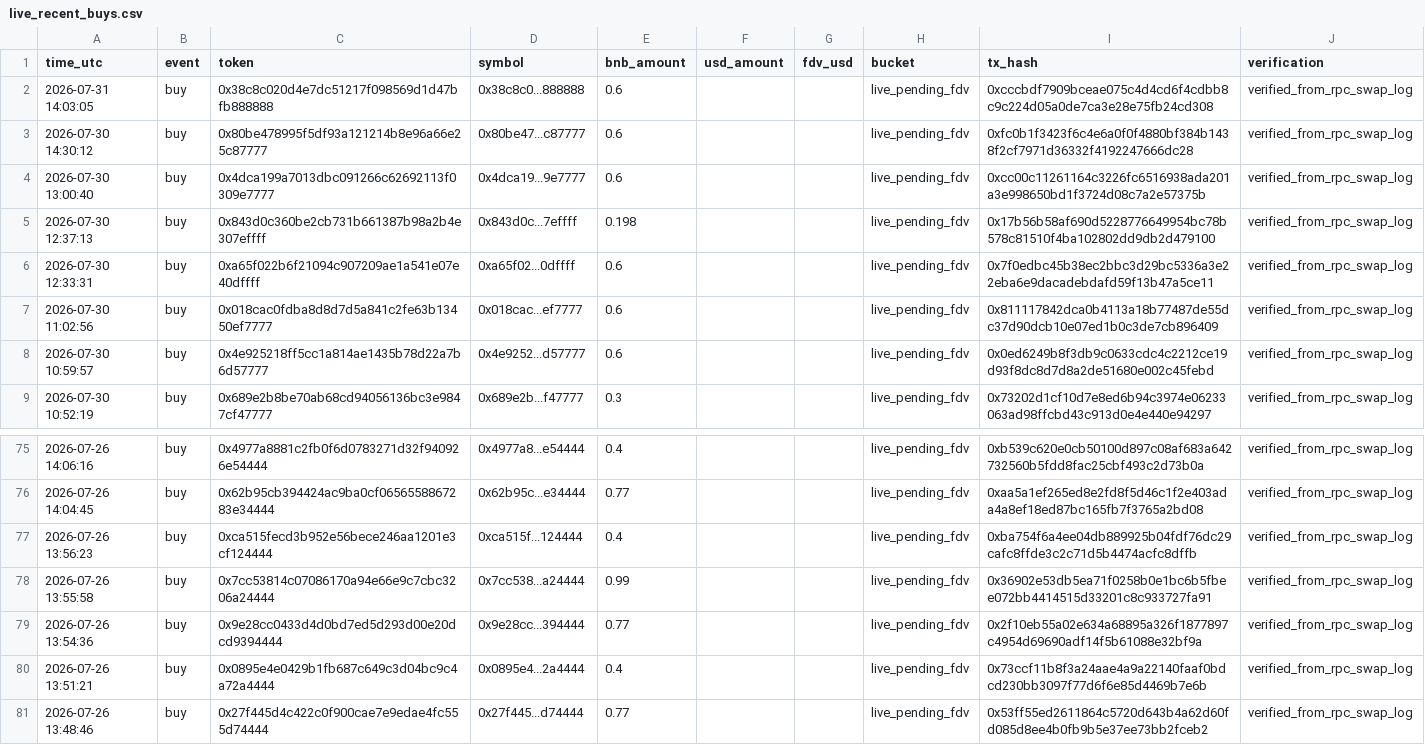
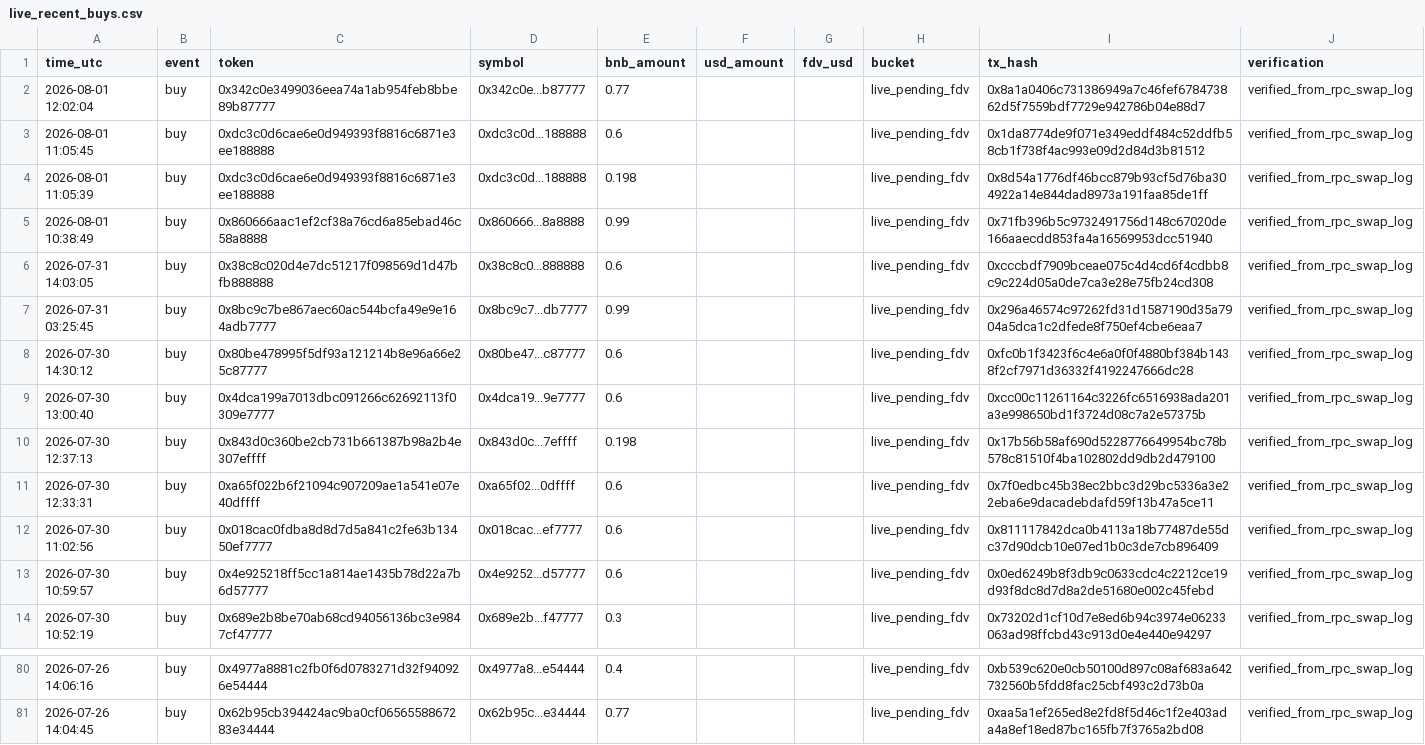
Before and after one commit to hahahakang/bsc-fourmeme-analysis-live, a CSV file: data/live_recent_buys.csv, drawn as a sheet; only a part is shown, gaps mark what is left out.

```diff
--- a/data/live_recent_buys.csv
+++ b/data/live_recent_buys.csv
@@ -1,3 +1,8 @@
 time_utc,event,token,symbol,bnb_amount,usd_amount,fdv_usd,bucket,tx_hash,verification
+2026-08-01 12:02:04,buy,0x342c0e3499036eea74a1ab954feb8bbe89b87777,0x342c0e...b87777,0.77,,,live_pending_fdv,0x8a1a0406c731386949a7c46fef678473862d5f7559bdf7729e942786b04e88d7,verified_from_rpc_swap_log
+2026-08-01 11:05:45,buy,0xdc3c0d6cae6e0d949393f8816c6871e3ee188888,0xdc3c0d...188888,0.6,,,live_pending_fdv,0x1da8774de9f071e349eddf484c52ddfb58cb1f738f4ac993e09d2d84d3b81512,verified_from_rpc_swap_log
+2026-08-01 11:05:39,buy,0xdc3c0d6cae6e0d949393f8816c6871e3ee188888,0xdc3c0d...188888,0.198,,,live_pending_fdv,0x8d54a1776df46bcc879b93cf5d76ba304922a14e844dad8973a191faa85de1ff,verified_from_rpc_swap_log
+2026-08-01 10:38:49,buy,0x860666aac1ef2cf38a76cd6a85ebad46c58a8888,0x860666...8a8888,0.99,,,live_pending_fdv,0x71fb396b5c9732491756d148c67020de166aaecdd853fa4a16569953dcc51940,verified_from_rpc_swap_log
 2026-07-31 14:03:05,buy,0x38c8c020d4e7dc51217f098569d1d47bfb888888,0x38c8c0...888888,0.6,,,live_pending_fdv,0xcccbdf7909bceae075c4d4cd6f4cdbb8c9c224d05a0de7ca3e28e75fb24cd308,verified_from_rpc_swap_log
+2026-07-31 03:25:45,buy,0x8bc9c7be867aec60ac544bcfa49e9e164adb7777,0x8bc9c7...db7777,0.99,,,live_pending_fdv,0x296a46574c97262fd31d1587190d35a7904a5dca1c2dfede8f750ef4cbe6eaa7,verified_from_rpc_swap_log
 2026-07-30 14:30:12,buy,0x80be478995f5df93a121214b8e96a66e25c87777,0x80be47...c87777,0.6,,,live_pending_fdv,0xfc0b1f3423f6c4e6a0f0f4880bf384b1438f2cf7971d36332f4192247666dc28,verified_from_rpc_swap_log
@@ -76,6 +81 @@ time_utc,event,token,symbol,bnb_amount,usd_amount,fdv_usd,bucket,tx_hash,verific
 2026-07-26 14:04:45,buy,0x62b95cb394424ac9ba0cf0656558867283e34444,0x62b95c...e34444,0.77,,,live_pending_fdv,0xaa5a1ef265ed8e2fd8f5d46c1f2e403ada4a8ef18ed87bc165fb7f3765a2bd08,verified_from_rpc_swap_log
-2026-07-26 13:56:23,buy,0xca515fecd3b952e56bece246aa1201e3cf124444,0xca515f...124444,0.4,,,live_pending_fdv,0xba754f6a4ee04db889925b04fdf76dc29cafc8ffde3c2c71d5b4474acfc8dffb,verified_from_rpc_swap_log
-2026-07-26 13:55:58,buy,0x7cc53814c07086170a94e66e9c7cbc3206a24444,0x7cc538...a24444,0.99,,,live_pending_fdv,0x36902e53db5ea71f0258b0e1bc6b5fbee072bb4414515d33201c8c933727fa91,verified_from_rpc_swap_log
-2026-07-26 13:54:36,buy,0x9e28cc0433d4d0bd7ed5d293d00e20dcd9394444,0x9e28cc...394444,0.77,,,live_pending_fdv,0x2f10eb55a02e634a68895a326f1877897c4954d69690adf14f5b61088e32bf9a,verified_from_rpc_swap_log
-2026-07-26 13:51:21,buy,0x0895e4e0429b1fb687c649c3d04bc9c4a72a4444,0x0895e4...2a4444,0.4,,,live_pending_fdv,0x73ccf11b8f3a24aae4a9a22140faaf0bdcd230bb3097f77d6f6e85d4469b7e6b,verified_from_rpc_swap_log
-2026-07-26 13:48:46,buy,0x27f445d4c422c0f900cae7e9edae4fc555d74444,0x27f445...d74444,0.77,,,live_pending_fdv,0x53ff55ed2611864c5720d643b4a62d60fd085d8ee4b0fb9b5e37ee73bb2fceb2,verified_from_rpc_swap_log
```
Also changed, not shown: data/live_events.csv, data/live_recent_positions.csv, 5 other files.
